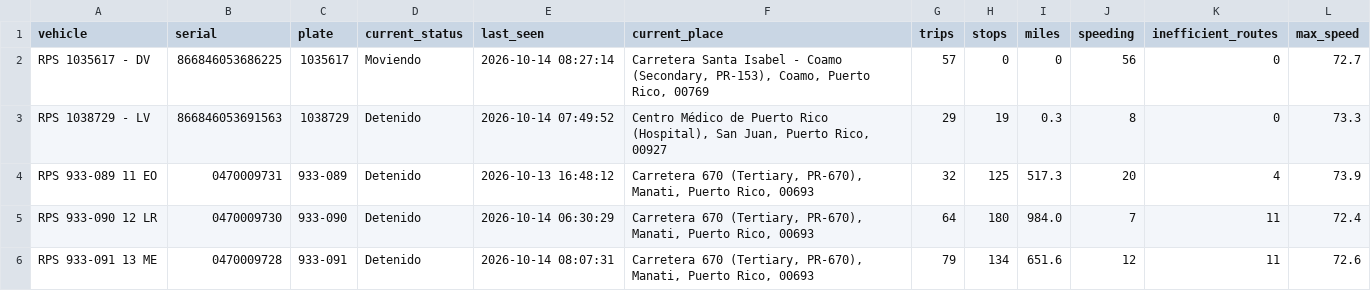
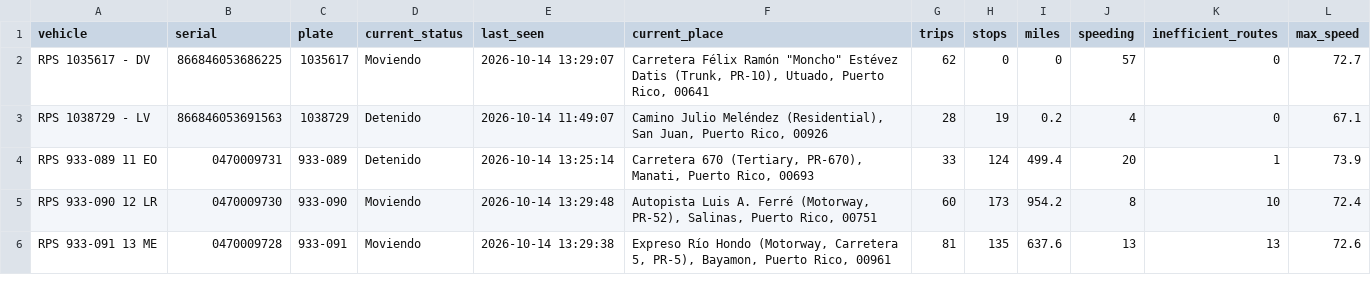
Before and after one commit to epac-hub/rps, a CSV file: dashboard_interactivo_resumen.csv, drawn as a sheet; only a part is shown; the diff covers the shown part only.

```diff
--- a/dashboard_interactivo_resumen.csv
+++ b/dashboard_interactivo_resumen.csv
@@ -1,6 +1,6 @@
 vehicle,serial,plate,current_status,last_seen,current_place,trips,stops,miles,speeding,inefficient_routes,max_speed
-RPS 1035617 - DV,866846053686225,1035617,Moviendo,2026-10-14 08:27:14,"Carretera Santa Isabel - Coamo (Secondary, PR-153), Coamo, Puerto Rico, 00769",57,0,0,56,0,72.7
-RPS 1038729 - LV,866846053691563,1038729,Detenido,2026-10-14 07:49:52,"Centro Médico de Puerto Rico (Hospital), San Juan, Puerto Rico, 00927",29,19,0.3,8,0,73.3
-RPS 933-089 11 EO,0470009731,933-089,Detenido,2026-10-13 16:48:12,"Carretera 670 (Tertiary, PR-670), Manati, Puerto Rico, 00693",32,125,517.3,20,4,73.9
-RPS 933-090 12 LR,0470009730,933-090,Detenido,2026-10-14 06:30:29,"Carretera 670 (Tertiary, PR-670), Manati, Puerto Rico, 00693",64,180,984.0,7,11,72.4
-RPS 933-091 13 ME,0470009728,933-091,Detenido,2026-10-14 08:07:31,"Carretera 670 (Tertiary, PR-670), Manati, Puerto Rico, 00693",79,134,651.6,12,11,72.6
+RPS 1035617 - DV,866846053686225,1035617,Moviendo,2026-10-14 13:29:07,"Carretera Félix Ramón ""Moncho"" Estévez Datis (Trunk, PR-10), Utuado, Puerto Rico, 00641",62,0,0,57,0,72.7
+RPS 1038729 - LV,866846053691563,1038729,Detenido,2026-10-14 11:49:07,"Camino Julio Meléndez (Residential), San Juan, Puerto Rico, 00926",28,19,0.2,4,0,67.1
+RPS 933-089 11 EO,0470009731,933-089,Detenido,2026-10-14 13:25:14,"Carretera 670 (Tertiary, PR-670), Manati, Puerto Rico, 00693",33,124,499.4,20,1,73.9
+RPS 933-090 12 LR,0470009730,933-090,Moviendo,2026-10-14 13:29:48,"Autopista Luis A. Ferré (Motorway, PR-52), Salinas, Puerto Rico, 00751",60,173,954.2,8,10,72.4
+RPS 933-091 13 ME,0470009728,933-091,Moviendo,2026-10-14 13:29:38,"Expreso Río Hondo (Motorway, Carretera 5, PR-5), Bayamon, Puerto Rico, 00961",81,135,637.6,13,13,72.6
```
Also changed, not shown: 32 edited cells elsewhere in this file, dashboard_interactivo_rutas.csv, 2 other files.
